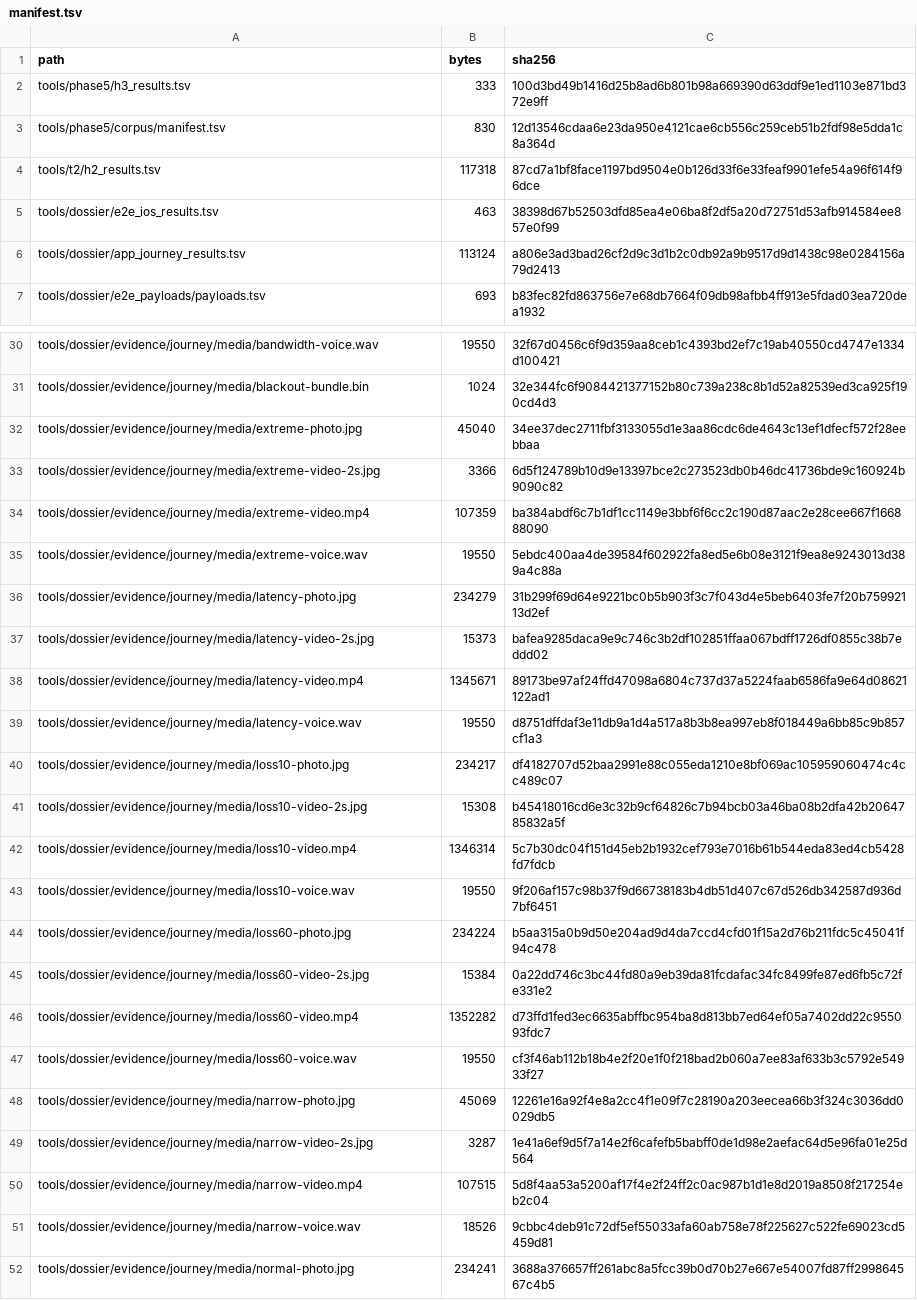
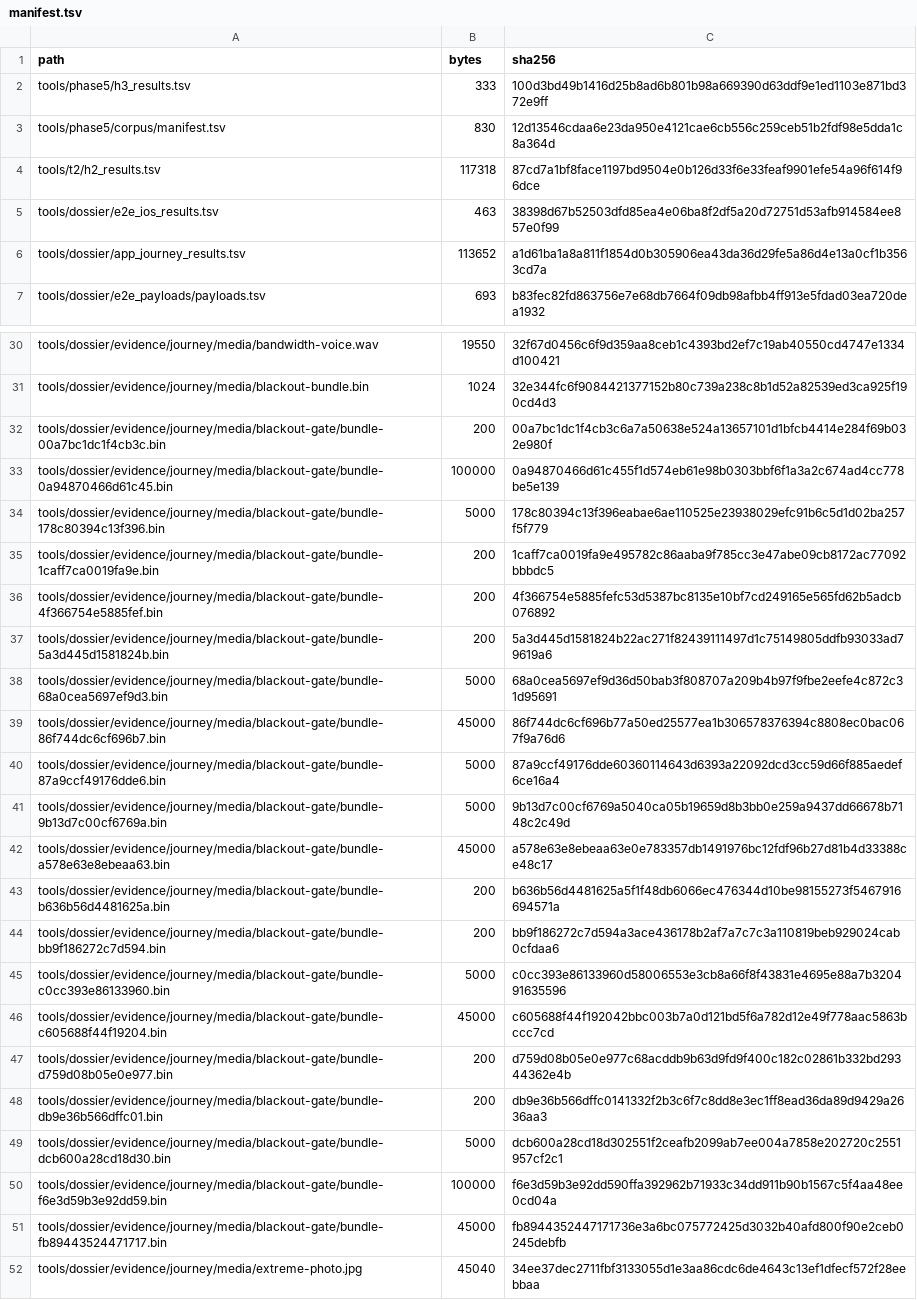
Before and after one commit to tlscodes/liveresilient, a TSV file: tools/dossier/manifest.tsv, drawn as a sheet; only a part is shown, gaps mark what is left out; the shorter side is filled out with more unchanged rows.

```diff
--- a/tools/dossier/manifest.tsv
+++ b/tools/dossier/manifest.tsv
@@ -5,3 +5,3 @@ tools/t2/h2_results.tsv	117318	87cd7a1bf8face1197bd9504e0b126d33f6e33feaf9901efe
 tools/dossier/e2e_ios_results.tsv	463	38398d67b52503dfd85ea4e06ba8f2df5a20d72751d53afb914584ee857e0f99
-tools/dossier/app_journey_results.tsv	113124	a806e3ad3bad26cf2d9c3d1b2c0db92a9b9517d9d1438c98e0284156a79d2413
+tools/dossier/app_journey_results.tsv	113652	a1d61ba1a8a811f1854d0b305906ea43da36d29fe5a86d4e13a0cf1b3563cd7a
 tools/dossier/e2e_payloads/payloads.tsv	693	b83fec82fd863756e7e68db7664f09db98afbb4ff913e5fdad03ea720dea1932
@@ -31,2 +31,22 @@ tools/dossier/evidence/journey/media/bandwidth-voice.wav	19550	32f67d0456c6f9d35
 tools/dossier/evidence/journey/media/blackout-bundle.bin	1024	32e344fc6f9084421377152b80c739a238c8b1d52a82539ed3ca925f190cd4d3
+tools/dossier/evidence/journey/media/blackout-gate/bundle-00a7bc1dc1f4cb3c.bin	200	00a7bc1dc1f4cb3c6a7a50638e524a13657101d1bfcb4414e284f69b032e980f
+tools/dossier/evidence/journey/media/blackout-gate/bundle-0a94870466d61c45.bin	100000	0a94870466d61c455f1d574eb61e98b0303bbf6f1a3a2c674ad4cc778be5e139
+tools/dossier/evidence/journey/media/blackout-gate/bundle-178c80394c13f396.bin	5000	178c80394c13f396eabae6ae110525e23938029efc91b6c5d1d02ba257f5f779
+tools/dossier/evidence/journey/media/blackout-gate/bundle-1caff7ca0019fa9e.bin	200	1caff7ca0019fa9e495782c86aaba9f785cc3e47abe09cb8172ac77092bbbdc5
+tools/dossier/evidence/journey/media/blackout-gate/bundle-4f366754e5885fef.bin	200	4f366754e5885fefc53d5387bc8135e10bf7cd249165e565fd62b5adcb076892
+tools/dossier/evidence/journey/media/blackout-gate/bundle-5a3d445d1581824b.bin	200	5a3d445d1581824b22ac271f82439111497d1c75149805ddfb93033ad79619a6
+tools/dossier/evidence/journey/media/blackout-gate/bundle-68a0cea5697ef9d3.bin	5000	68a0cea5697ef9d36d50bab3f808707a209b4b97f9fbe2eefe4c872c31d95691
+tools/dossier/evidence/journey/media/blackout-gate/bundle-86f744dc6cf696b7.bin	45000	86f744dc6cf696b77a50ed25577ea1b306578376394c8808ec0bac067f9a76d6
+tools/dossier/evidence/journey/media/blackout-gate/bundle-87a9ccf49176dde6.bin	5000	87a9ccf49176dde60360114643d6393a22092dcd3cc59d66f885aedef6ce16a4
+tools/dossier/evidence/journey/media/blackout-gate/bundle-9b13d7c00cf6769a.bin	5000	9b13d7c00cf6769a5040ca05b19659d8b3bb0e259a9437dd66678b7148c2c49d
+tools/dossier/evidence/journey/media/blackout-gate/bundle-a578e63e8ebeaa63.bin	45000	a578e63e8ebeaa63e0e783357db1491976bc12fdf96b27d81b4d33388ce48c17
+tools/dossier/evidence/journey/media/blackout-gate/bundle-b636b56d4481625a.bin	200	b636b56d4481625a5f1f48db6066ec476344d10be98155273f5467916694571a
+tools/dossier/evidence/journey/media/blackout-gate/bundle-bb9f186272c7d594.bin	200	bb9f186272c7d594a3ace436178b2af7a7c7c3a110819beb929024cab0cfdaa6
+tools/dossier/evidence/journey/media/blackout-gate/bundle-c0cc393e86133960.bin	5000	c0cc393e86133960d58006553e3cb8a66f8f43831e4695e88a7b320491635596
+tools/dossier/evidence/journey/media/blackout-gate/bundle-c605688f44f19204.bin	45000	c605688f44f192042bbc003b7a0d121bd5f6a782d12e49f778aac5863bccc7cd
+tools/dossier/evidence/journey/media/blackout-gate/bundle-d759d08b05e0e977.bin	200	d759d08b05e0e977c68acddb9b63d9fd9f400c182c02861b332bd29344362e4b
+tools/dossier/evidence/journey/media/blackout-gate/bundle-db9e36b566dffc01.bin	200	db9e36b566dffc0141332f2b3c6f7c8dd8e3ec1ff8ead36da89d9429a2636aa3
+tools/dossier/evidence/journey/media/blackout-gate/bundle-dcb600a28cd18d30.bin	5000	dcb600a28cd18d302551f2ceafb2099ab7ee004a7858e202720c2551957cf2c1
+tools/dossier/evidence/journey/media/blackout-gate/bundle-f6e3d59b3e92dd59.bin	100000	f6e3d59b3e92dd590ffa392962b71933c34dd911b90b1567c5f4aa48ee0cd04a
+tools/dossier/evidence/journey/media/blackout-gate/bundle-fb89443524471717.bin	45000	fb8944352447171736e3a6bc075772425d3032b40afd800f90e2ceb0245debfb
 tools/dossier/evidence/journey/media/extreme-photo.jpg	45040	34ee37dec2711fbf3133055d1e3aa86cdc6de4643c13ef1dfecf572f28eebbaa
```
Also changed, not shown: tools/dossier/app_journey_results.tsv, 20 other files.
